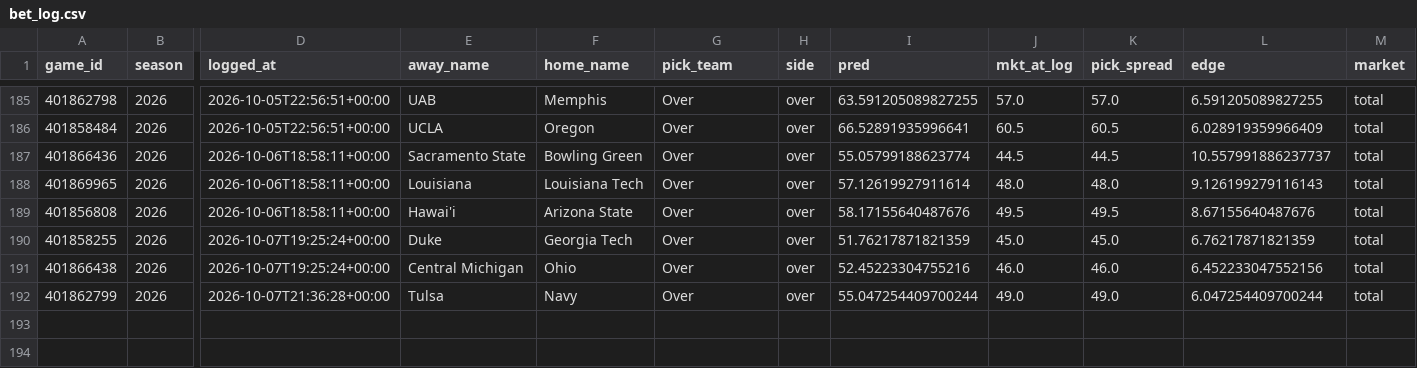
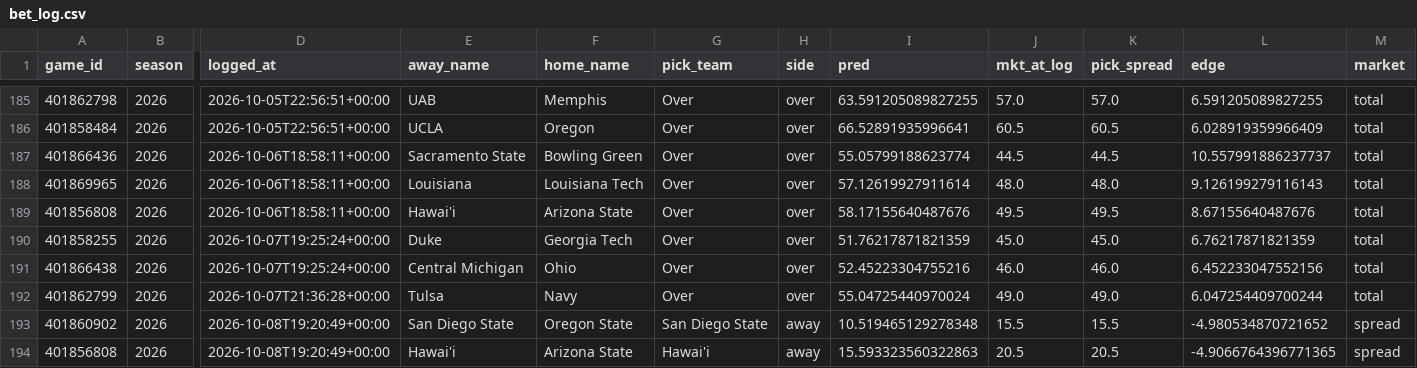
Before and after one commit to ajrog1-collab/CFB_Card, a CSV file: data/bet_log.csv, drawn as a sheet; only a part is shown, gaps mark what is left out; rows hold the shown columns only; the diff names each change by its address in the sheet, - before the commit and + after, or states it on an @@ line.

```diff
--- a/data/bet_log.csv
+++ b/data/bet_log.csv
-I192 (pred): 55.047254409700244
+I192 (pred): 55.04725440970024
+row 193: 401860902 | 2026 | 2026-10-08T19:20:49+00:00 | San Diego State | Oregon State | San Diego State | away | 10.519465129278348 | 15.5 | 15.5 | -4.980534870721652 | spread
+row 194: 401856808 | 2026 | 2026-10-08T19:20:49+00:00 | Hawai'i | Arizona State | Hawai'i | away | 15.593323560322863 | 20.5 | 20.5 | -4.9066764396771365 | spread
```
Also changed, not shown: 7 other files.
